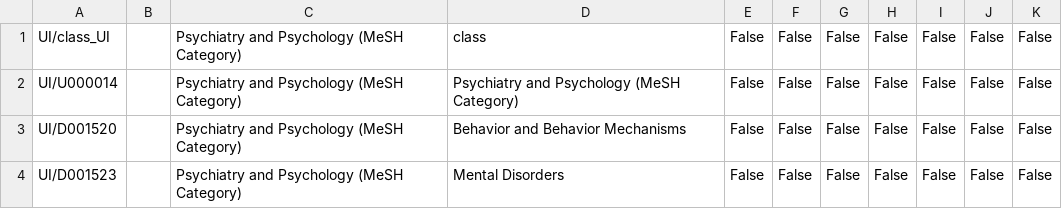
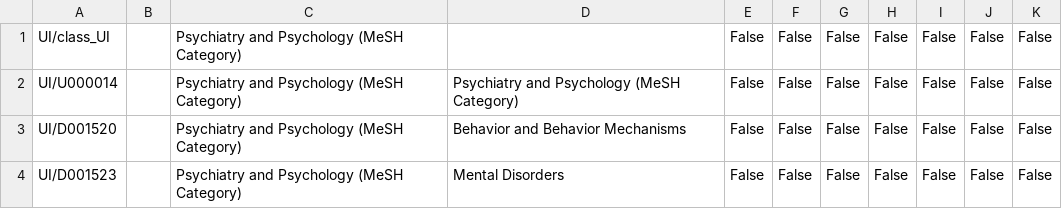
Before and after one commit to amcheyre-nw/DiseaseOntology, a CSV file: object_props.csv, drawn as a sheet; only a part is shown.

```diff
--- a/object_props.csv
+++ b/object_props.csv
@@ -1,2 +1,2 @@
-UI/class_UI,,Psychiatry and Psychology (MeSH Category),class,False,False,False,False,False,False,False,
+UI/class_UI,,Psychiatry and Psychology (MeSH Category),,False,False,False,False,False,False,False,
 UI/U000014,,Psychiatry and Psychology (MeSH Category),Psychiatry and Psychology (MeSH Category),False,False,False,False,False,False,False,
```
Also changed, not shown: 7 other files.
